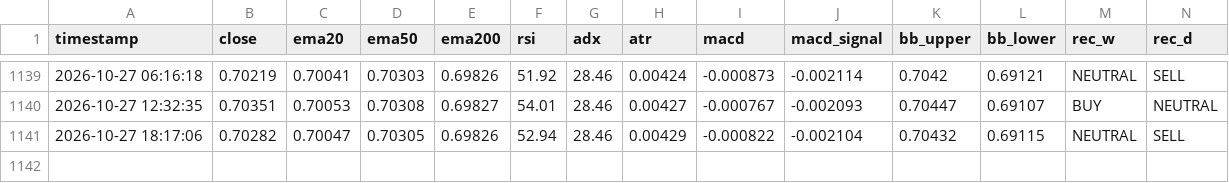
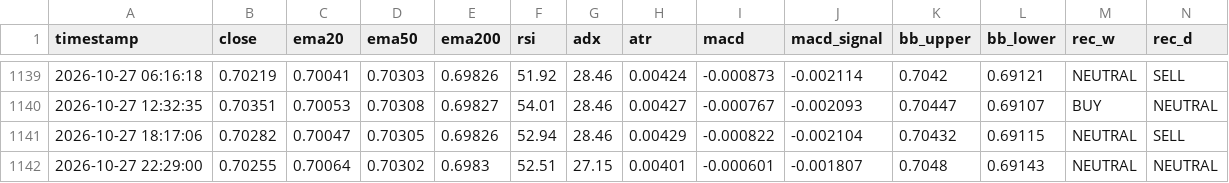
Before and after one commit to lokhrafa/TriviumDashboard, a CSV file: data/ohlc_audusd.csv, drawn as a sheet; only a part is shown, gaps mark what is left out; rows hold the shown columns only; the diff names each change by its address in the sheet, - before the commit and + after, or states it on an @@ line.

```diff
--- a/data/ohlc_audusd.csv
+++ b/data/ohlc_audusd.csv
+row 1142: 2026-10-27 22:29:00 | 0.70255 | 0.70064 | 0.70302 | 0.6983 | 52.51 | 27.15 | 0.00401 | -0.000601 | -0.001807 | 0.7048 | 0.69143 | NEUTRAL | NEUTRAL
```
Also changed, not shown: data/ohlc_eurusd.csv, data/ohlc_gbpusd.csv, 3 other files.
